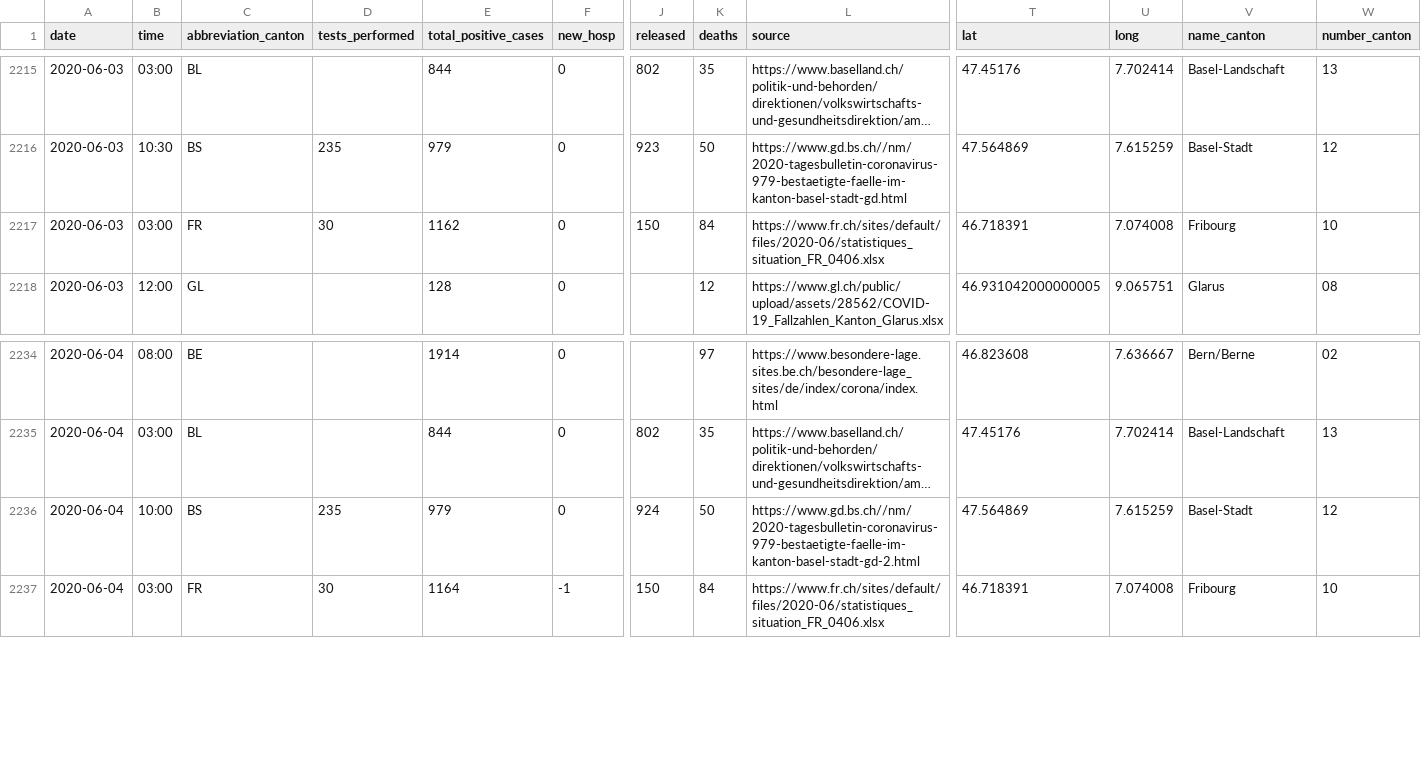
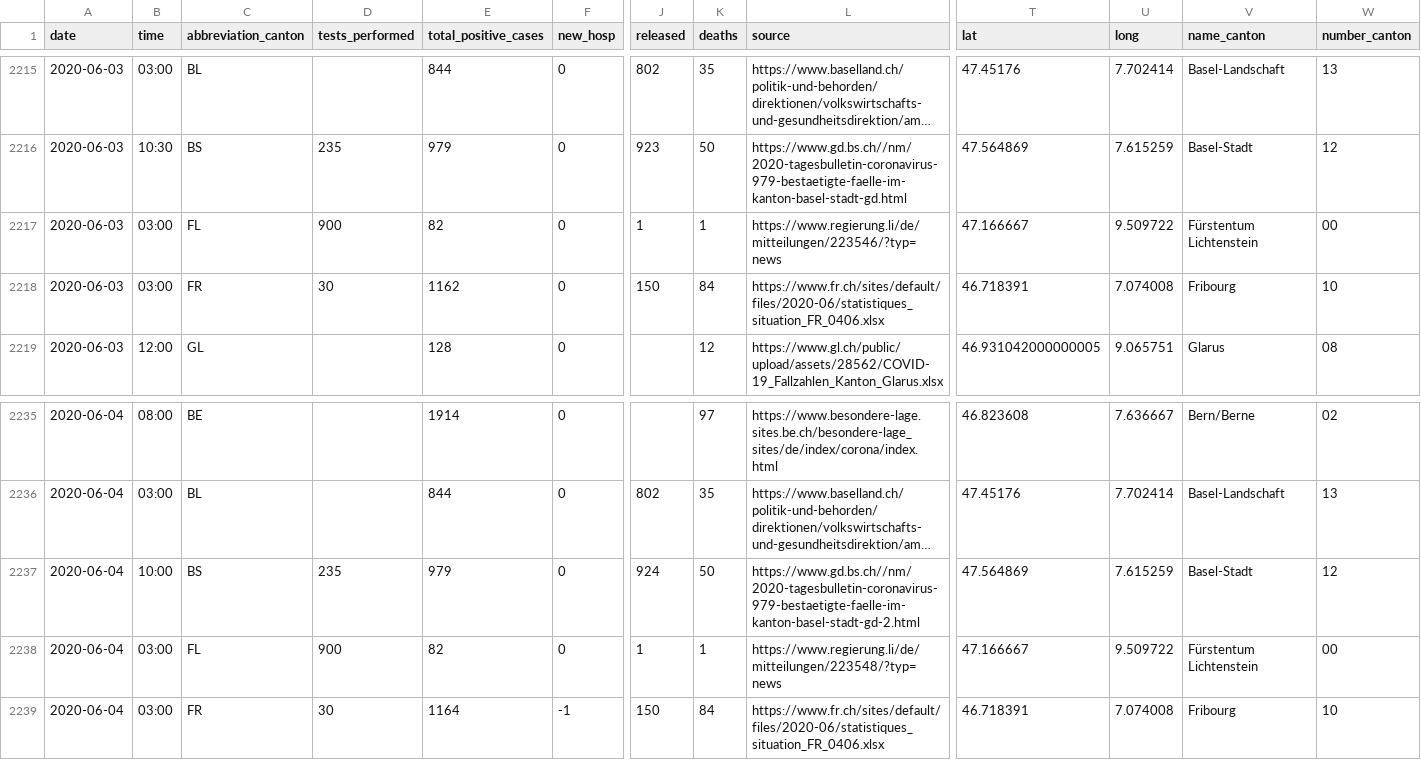
Before and after one commit to ddrobotec/ddrobotec.github.io, a CSV file: covid19_openzh_data/dd-covid19-openzh-cantons-series.csv, drawn as a sheet; only a part is shown, gaps mark what is left out; long unchanged cells end in …; rows hold the shown columns only; the diff names each change by its address in the sheet, - before the commit and + after, or states it on an @@ line.

```diff
--- a/covid19_openzh_data/dd-covid19-openzh-cantons-series.csv
+++ b/covid19_openzh_data/dd-covid19-openzh-cantons-series.csv
+row 2217: 2020-06-03 | 03:00 | FL | 900 | 82 | 0 | 1 | 1 | https://www.regierung.li/de/mitteilungen/223546/?typ=news | 47.166667 | 9.509722 | Fürstentum Lichtenstein | 00
+row 2238: 2020-06-04 | 03:00 | FL | 900 | 82 | 0 | 1 | 1 | https://www.regierung.li/de/mitteilungen/223548/?typ=news | 47.166667 | 9.509722 | Fürstentum Lichtenstein | 00
```
Also changed, not shown: covid19_openzh_data/dd-covid19-openzh-cantons-latest-by-time.csv, covid19_openzh_data/dd-covid19-openzh-cantons-latest.csv, 3 other files.
